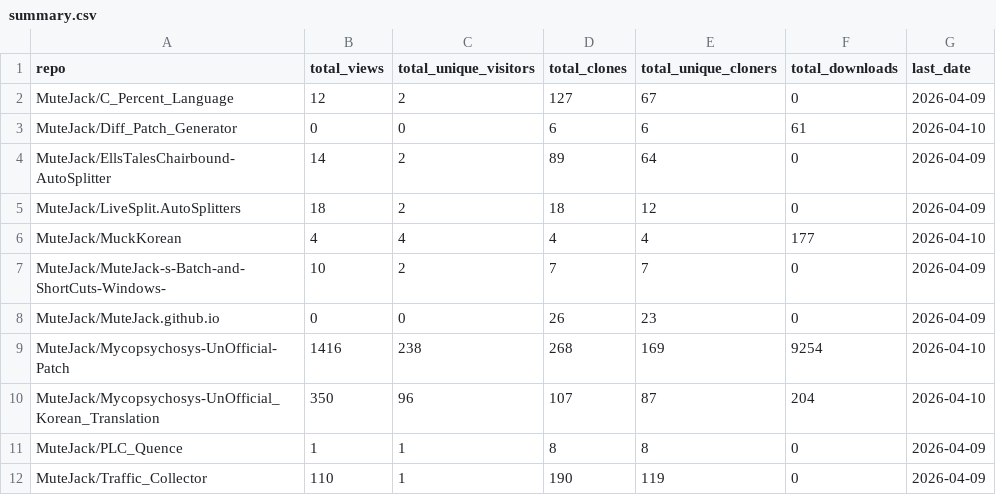
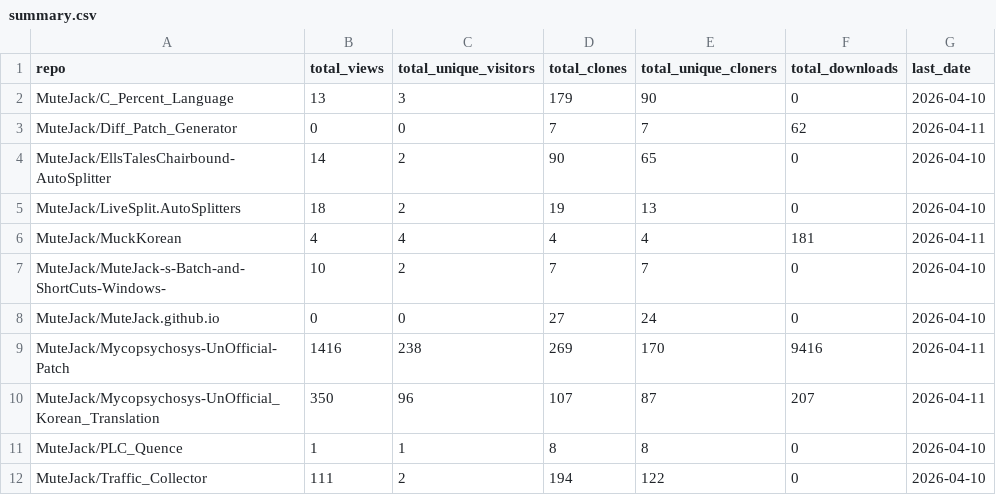
Before and after one commit to MuteJack/Traffic_Collector, a CSV file: stats/summary.csv, drawn as a sheet.

```diff
--- a/stats/summary.csv
+++ b/stats/summary.csv
@@ -1,12 +1,12 @@
 repo,total_views,total_unique_visitors,total_clones,total_unique_cloners,total_downloads,last_date
-MuteJack/C_Percent_Language,12,2,127,67,0,2026-04-09
-MuteJack/Diff_Patch_Generator,0,0,6,6,61,2026-04-10
-MuteJack/EllsTalesChairbound-AutoSplitter,14,2,89,64,0,2026-04-09
-MuteJack/LiveSplit.AutoSplitters,18,2,18,12,0,2026-04-09
-MuteJack/MuckKorean,4,4,4,4,177,2026-04-10
-MuteJack/MuteJack-s-Batch-and-ShortCuts-Windows-,10,2,7,7,0,2026-04-09
-MuteJack/MuteJack.github.io,0,0,26,23,0,2026-04-09
-MuteJack/Mycopsychosys-UnOfficial-Patch,1416,238,268,169,9254,2026-04-10
-MuteJack/Mycopsychosys-UnOfficial_Korean_Translation,350,96,107,87,204,2026-04-10
-MuteJack/PLC_Quence,1,1,8,8,0,2026-04-09
-MuteJack/Traffic_Collector,110,1,190,119,0,2026-04-09
+MuteJack/C_Percent_Language,13,3,179,90,0,2026-04-10
+MuteJack/Diff_Patch_Generator,0,0,7,7,62,2026-04-11
+MuteJack/EllsTalesChairbound-AutoSplitter,14,2,90,65,0,2026-04-10
+MuteJack/LiveSplit.AutoSplitters,18,2,19,13,0,2026-04-10
+MuteJack/MuckKorean,4,4,4,4,181,2026-04-11
+MuteJack/MuteJack-s-Batch-and-ShortCuts-Windows-,10,2,7,7,0,2026-04-10
+MuteJack/MuteJack.github.io,0,0,27,24,0,2026-04-10
+MuteJack/Mycopsychosys-UnOfficial-Patch,1416,238,269,170,9416,2026-04-11
+MuteJack/Mycopsychosys-UnOfficial_Korean_Translation,350,96,107,87,207,2026-04-11
+MuteJack/PLC_Quence,1,1,8,8,0,2026-04-10
+MuteJack/Traffic_Collector,111,2,194,122,0,2026-04-10
```
Also changed, not shown: stats/monthly.csv, stats/releases_daily.csv, 5 other files.
